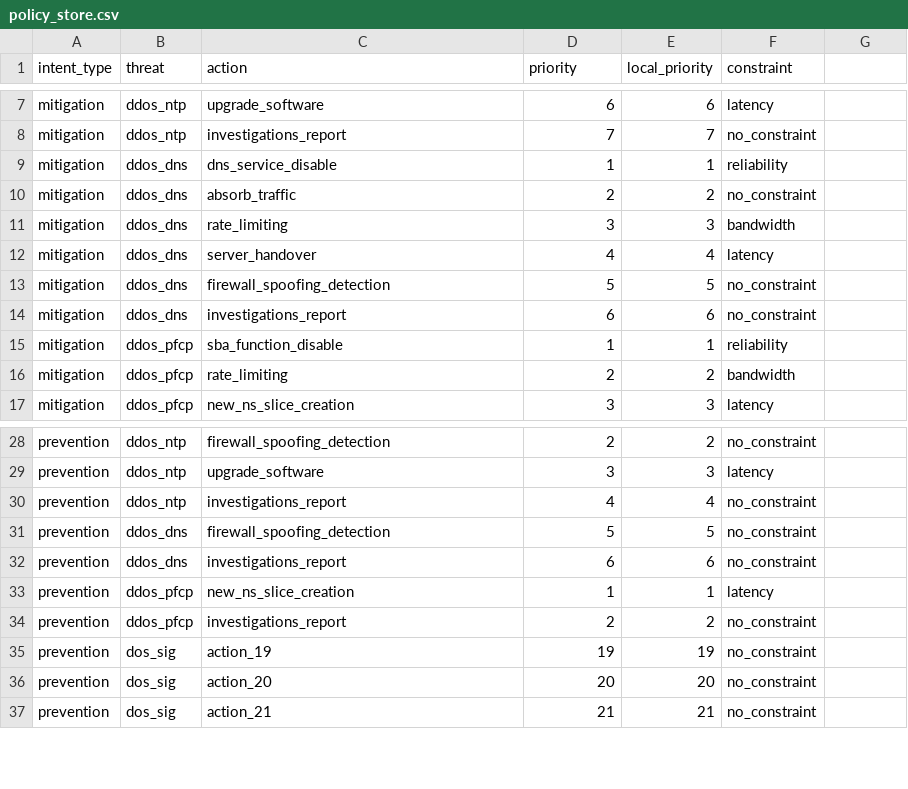
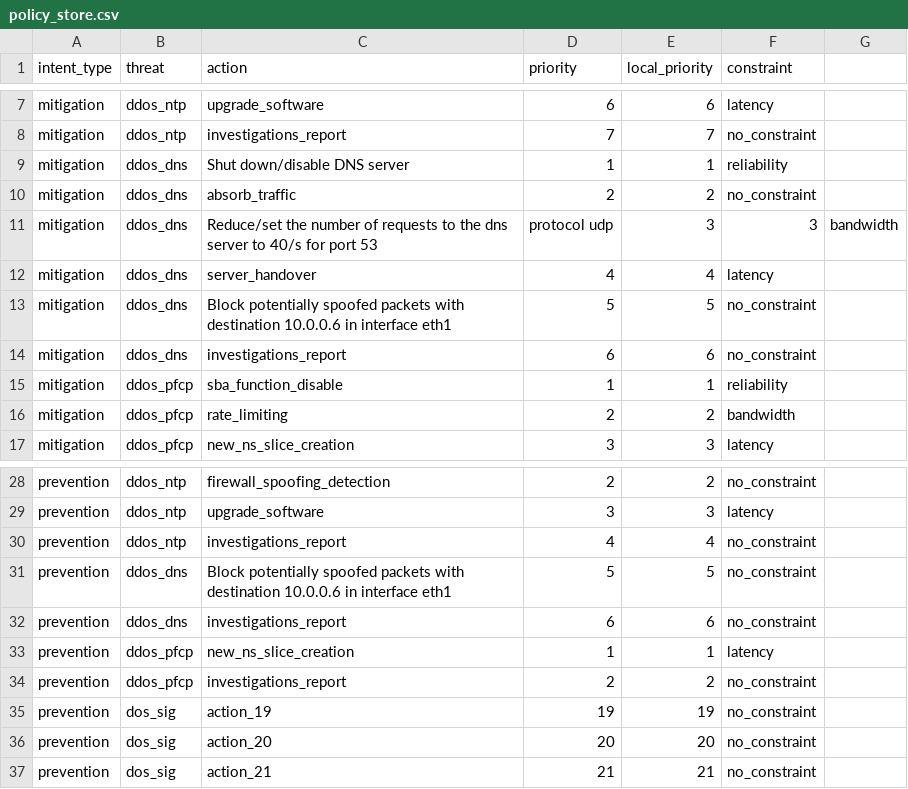
Before and after one commit to HORSE-EU-Project/IBI, a CSV file: app/policy_store.csv, drawn as a sheet; only a part is shown, gaps mark what is left out.

```diff
--- a/app/policy_store.csv
+++ b/app/policy_store.csv
@@ -8,7 +8,7 @@ mitigation,ddos_ntp,upgrade_software,6,6,latency
 mitigation,ddos_ntp,investigations_report,7,7,no_constraint
-mitigation,ddos_dns,dns_service_disable,1,1,reliability
+mitigation,ddos_dns,Shut down/disable DNS server,1,1,reliability
 mitigation,ddos_dns,absorb_traffic,2,2,no_constraint
-mitigation,ddos_dns,rate_limiting,3,3,bandwidth
+mitigation,ddos_dns,Reduce/set the number of requests to the dns server to 40/s for port 53, protocol udp,3,3,bandwidth
 mitigation,ddos_dns,server_handover,4,4,latency
-mitigation,ddos_dns,firewall_spoofing_detection,5,5,no_constraint
+mitigation,ddos_dns,Block potentially spoofed packets with destination 10.0.0.6 in interface eth1,5,5,no_constraint
 mitigation,ddos_dns,investigations_report,6,6,no_constraint
@@ -30,3 +30,3 @@ prevention,ddos_ntp,upgrade_software,3,3,latency
 prevention,ddos_ntp,investigations_report,4,4,no_constraint
-prevention,ddos_dns,firewall_spoofing_detection,5,5,no_constraint
+prevention,ddos_dns,Block potentially spoofed packets with destination 10.0.0.6 in interface eth1,5,5,no_constraint
 prevention,ddos_dns,investigations_report,6,6,no_constraint
```
Also changed, not shown: 9 other files.
